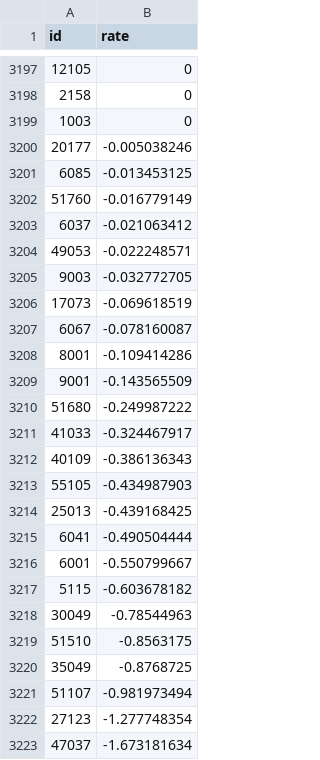
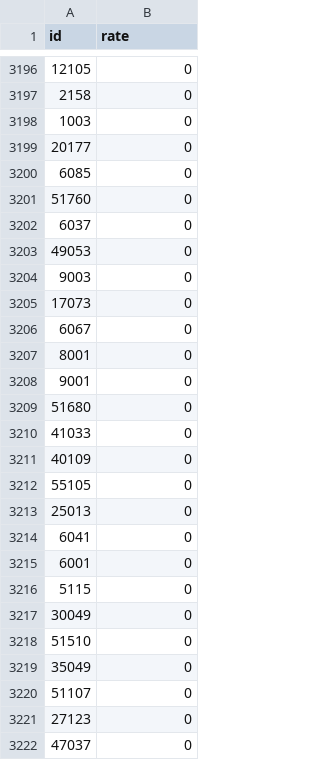
Before and after one commit to jaw547/a3-criminal-justice, a TSV file: assets/countybully.tsv, drawn as a sheet; only a part is shown, gaps mark what is left out; the diff covers the shown part only.

Commit message:
County data update

```diff
--- a/assets/countybully.tsv
+++ b/assets/countybully.tsv
@@ -3199,25 +3198,25 @@ id	rate
 1003	0
-20177	-0.005038246
-6085	-0.013453125
-51760	-0.016779149
-6037	-0.021063412
-49053	-0.022248571
-9003	-0.032772705
-17073	-0.069618519
-6067	-0.078160087
-8001	-0.109414286
-9001	-0.143565509
-51680	-0.249987222
-41033	-0.324467917
-40109	-0.386136343
-55105	-0.434987903
-25013	-0.439168425
-6041	-0.490504444
-6001	-0.550799667
-5115	-0.603678182
-30049	-0.78544963
-51510	-0.8563175
-35049	-0.8768725
-51107	-0.981973494
-27123	-1.277748354
-47037	-1.673181634
+20177	0
+6085	0
+51760	0
+6037	0
+49053	0
+9003	0
+17073	0
+6067	0
+8001	0
+9001	0
+51680	0
+41033	0
+40109	0
+55105	0
+25013	0
+6041	0
+6001	0
+5115	0
+30049	0
+51510	0
+35049	0
+51107	0
+27123	0
+47037	0
```
Also changed, not shown: 1 removed row elsewhere in this file.
